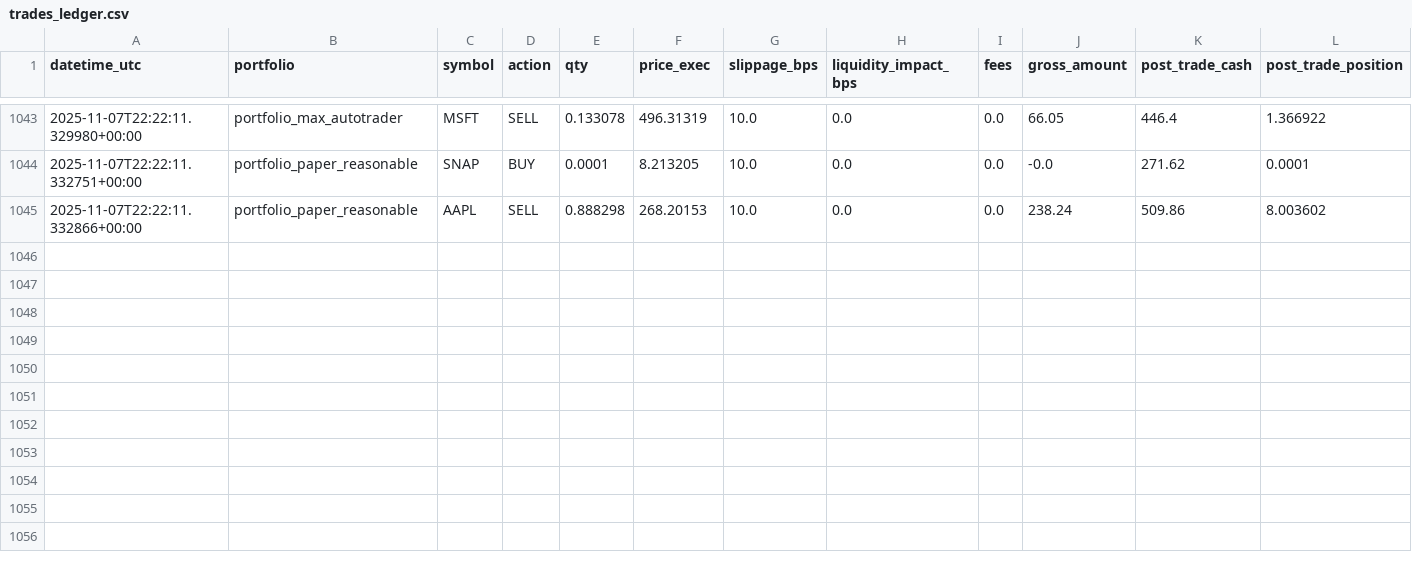
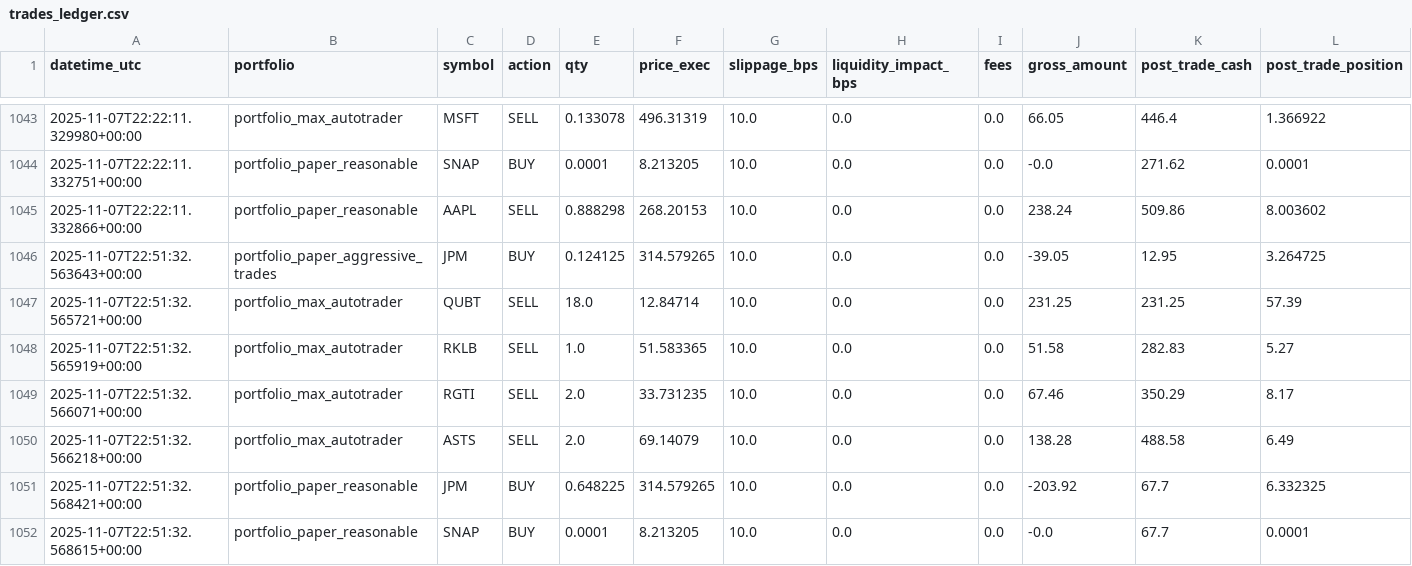
Before and after one commit to maximezac/alpacawireup, a CSV file: data/trades_ledger.csv, drawn as a sheet; only a part is shown, gaps mark what is left out; rows hold the shown columns only; the diff names each change by its address in the sheet, - before the commit and + after, or states it on an @@ line.

```diff
--- a/data/trades_ledger.csv
+++ b/data/trades_ledger.csv
+row 1046: 2025-11-07T22:51:32.563643+00:00 | portfolio_paper_aggressive_trades | JPM | BUY | 0.124125 | 314.579265 | 10.0 | 0.0 | 0.0 | -39.05 | 12.95 | 3.264725
+row 1047: 2025-11-07T22:51:32.565721+00:00 | portfolio_max_autotrader | QUBT | SELL | 18.0 | 12.84714 | 10.0 | 0.0 | 0.0 | 231.25 | 231.25 | 57.39
+row 1048: 2025-11-07T22:51:32.565919+00:00 | portfolio_max_autotrader | RKLB | SELL | 1.0 | 51.583365 | 10.0 | 0.0 | 0.0 | 51.58 | 282.83 | 5.27
+row 1049: 2025-11-07T22:51:32.566071+00:00 | portfolio_max_autotrader | RGTI | SELL | 2.0 | 33.731235 | 10.0 | 0.0 | 0.0 | 67.46 | 350.29 | 8.17
+row 1050: 2025-11-07T22:51:32.566218+00:00 | portfolio_max_autotrader | ASTS | SELL | 2.0 | 69.14079 | 10.0 | 0.0 | 0.0 | 138.28 | 488.58 | 6.49
+row 1051: 2025-11-07T22:51:32.568421+00:00 | portfolio_paper_reasonable | JPM | BUY | 0.648225 | 314.579265 | 10.0 | 0.0 | 0.0 | -203.92 | 67.7 | 6.332325
+row 1052: 2025-11-07T22:51:32.568615+00:00 | portfolio_paper_reasonable | SNAP | BUY | 0.0001 | 8.213205 | 10.0 | 0.0 | 0.0 | -0.0 | 67.7 | 0.0001
```
Also changed, not shown: 5 other files.
